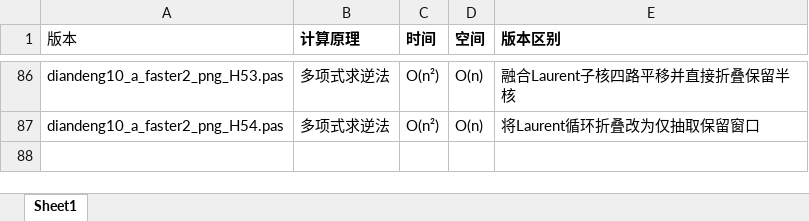
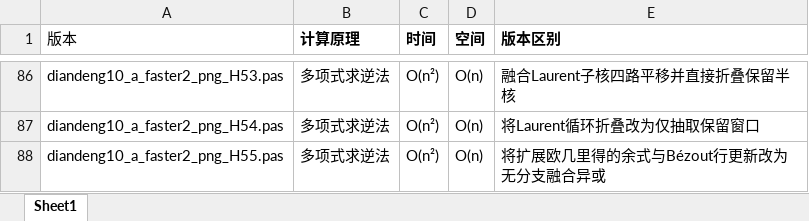
Before and after one commit to axpokl/LightOut, an Excel workbook: _diandeng版本说明.xlsx, sheet Sheet1, drawn as a sheet; only a part is shown, gaps mark what is left out; values as stored, in another font and other column widths than the file's, no borders; the diff names each change by its address in the sheet, - before the commit and + after, or states it on an @@ line.

```diff
--- a/_diandeng版本说明.xlsx (sheet Sheet1)
+++ b/_diandeng版本说明.xlsx (sheet Sheet1)
+row 88: diandeng10_a_faster2_png_H55.pas | 多项式求逆法 | O(n²) | O(n) | 将扩展欧几里得的余式与Bézout行更新改为无分支融合异或
```
Also changed, not shown: all_results.xlsx, 10 other files.
